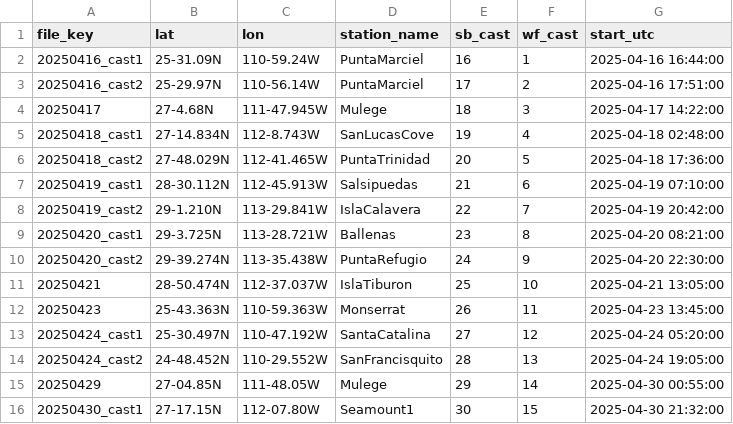
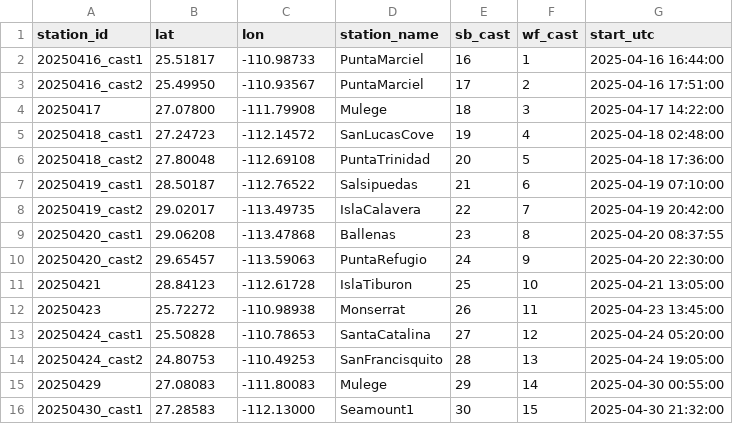
Before and after one commit to joeacarlisle/westernflyer_cruise_ctd, a CSV file: cruises/2025_Baja/stations.csv, drawn as a sheet; only a part is shown; the diff covers the shown part only.

Commit message:
Use station_id and decimal lat/lon in stations.csv; add processed sources; ODV-style section gridding

```diff
--- a/cruises/2025_Baja/stations.csv
+++ b/cruises/2025_Baja/stations.csv
@@ -1,16 +1,16 @@
-file_key,lat,lon,station_name,sb_cast,wf_cast,start_utc
-20250416_cast1,25-31.09N,110-59.24W,PuntaMarciel,16,1,2025-04-16 16:44:00
-20250416_cast2,25-29.97N,110-56.14W,PuntaMarciel,17,2,2025-04-16 17:51:00
-20250417,27-4.68N,111-47.945W,Mulege,18,3,2025-04-17 14:22:00
-20250418_cast1,27-14.834N,112-8.743W,SanLucasCove,19,4,2025-04-18 02:48:00
-20250418_cast2,27-48.029N,112-41.465W,PuntaTrinidad,20,5,2025-04-18 17:36:00
-20250419_cast1,28-30.112N,112-45.913W,Salsipuedas,21,6,2025-04-19 07:10:00
-20250419_cast2,29-1.210N,113-29.841W,IslaCalavera,22,7,2025-04-19 20:42:00
-20250420_cast1,29-3.725N,113-28.721W,Ballenas,23,8,2025-04-20 08:21:00
-20250420_cast2,29-39.274N,113-35.438W,PuntaRefugio,24,9,2025-04-20 22:30:00
-20250421,28-50.474N,112-37.037W,IslaTiburon,25,10,2025-04-21 13:05:00
-20250423,25-43.363N,110-59.363W,Monserrat,26,11,2025-04-23 13:45:00
-20250424_cast1,25-30.497N,110-47.192W,SantaCatalina,27,12,2025-04-24 05:20:00
-20250424_cast2,24-48.452N,110-29.552W,SanFrancisquito,28,13,2025-04-24 19:05:00
-20250429,27-04.85N,111-48.05W,Mulege,29,14,2025-04-30 00:55:00
-20250430_cast1,27-17.15N,112-07.80W,Seamount1,30,15,2025-04-30 21:32:00
+station_id,lat,lon,station_name,sb_cast,wf_cast,start_utc
+20250416_cast1,25.51817,-110.98733,PuntaMarciel,16,1,2025-04-16 16:44:00
+20250416_cast2,25.49950,-110.93567,PuntaMarciel,17,2,2025-04-16 17:51:00
+20250417,27.07800,-111.79908,Mulege,18,3,2025-04-17 14:22:00
+20250418_cast1,27.24723,-112.14572,SanLucasCove,19,4,2025-04-18 02:48:00
+20250418_cast2,27.80048,-112.69108,PuntaTrinidad,20,5,2025-04-18 17:36:00
+20250419_cast1,28.50187,-112.76522,Salsipuedas,21,6,2025-04-19 07:10:00
+20250419_cast2,29.02017,-113.49735,IslaCalavera,22,7,2025-04-19 20:42:00
+20250420_cast1,29.06208,-113.47868,Ballenas,23,8,2025-04-20 08:37:55
+20250420_cast2,29.65457,-113.59063,PuntaRefugio,24,9,2025-04-20 22:30:00
+20250421,28.84123,-112.61728,IslaTiburon,25,10,2025-04-21 13:05:00
+20250423,25.72272,-110.98938,Monserrat,26,11,2025-04-23 13:45:00
+20250424_cast1,25.50828,-110.78653,SantaCatalina,27,12,2025-04-24 05:20:00
+20250424_cast2,24.80753,-110.49253,SanFrancisquito,28,13,2025-04-24 19:05:00
+20250429,27.08083,-111.80083,Mulege,29,14,2025-04-30 00:55:00
+20250430_cast1,27.28583,-112.13000,Seamount1,30,15,2025-04-30 21:32:00
```
Also changed, not shown: 22 edited cells elsewhere in this file, cruises/2025_MontereyBay/stations.csv, cruises/2026_MontereyBay/stations.csv, 9 other files.
